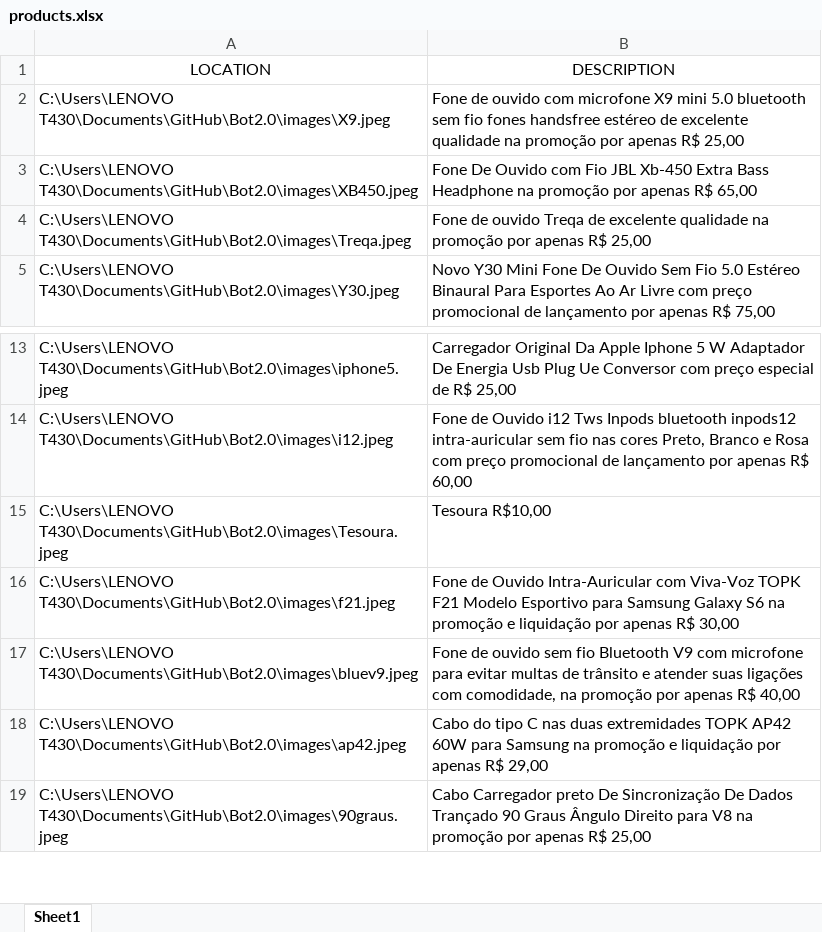
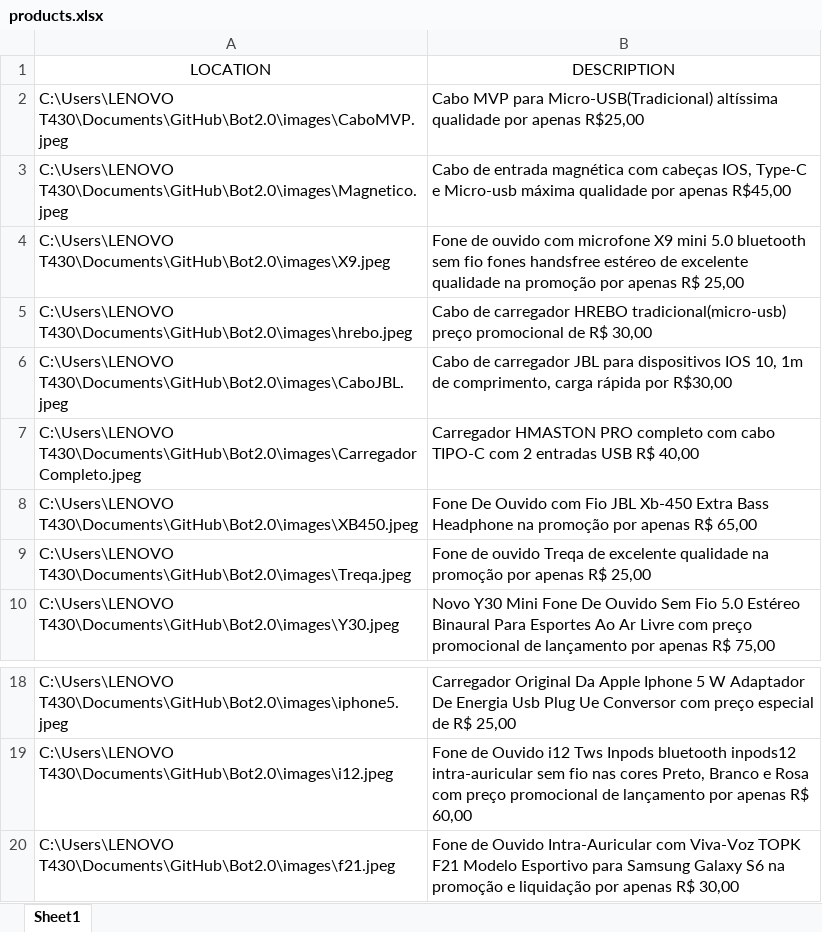
Before and after one commit to luizfellips/Artemis1.0, an Excel workbook: files/products.xlsx, sheet Sheet1, drawn as a sheet; only a part is shown, gaps mark what is left out; the shorter side is filled out with more unchanged rows; values as stored, in another font and other column widths than the file's, no borders; removed rows and columns are numbered as before the commit, all else as after; the diff names each change by its address in the sheet, - before the commit and + after, or states it on an @@ line.

Commit message:
new products

```diff
--- a/files/products.xlsx (sheet Sheet1)
+++ b/files/products.xlsx (sheet Sheet1)
+row 2: C:\Users\LENOVO T430\Documents\GitHub\Bot2.0\images\CaboMVP.jpeg | Cabo MVP para Micro-USB(Tradicional) altíssima qualidade por apenas R$25,00
+row 3: C:\Users\LENOVO T430\Documents\GitHub\Bot2.0\images\Magnetico.jpeg | Cabo de entrada magnética com cabeças IOS, Type-C e Micro-usb máxima qualidade por apenas R$45,00
+row 5: C:\Users\LENOVO T430\Documents\GitHub\Bot2.0\images\hrebo.jpeg | Cabo de carregador HREBO tradicional(micro-usb) preço promocional de R$ 30,00
+row 6: C:\Users\LENOVO T430\Documents\GitHub\Bot2.0\images\CaboJBL.jpeg | Cabo de carregador JBL para dispositivos IOS 10, 1m de comprimento, carga rápida por R$30,00
+row 7: C:\Users\LENOVO T430\Documents\GitHub\Bot2.0\images\CarregadorCompleto.jpeg | Carregador HMASTON PRO completo com cabo TIPO-C com 2 entradas USB R$ 40,00
-row 15: C:\Users\LENOVO T430\Documents\GitHub\Bot2.0\images\Tesoura.jpeg | Tesoura R$10,00
```
Also changed, not shown: 8 other files.
